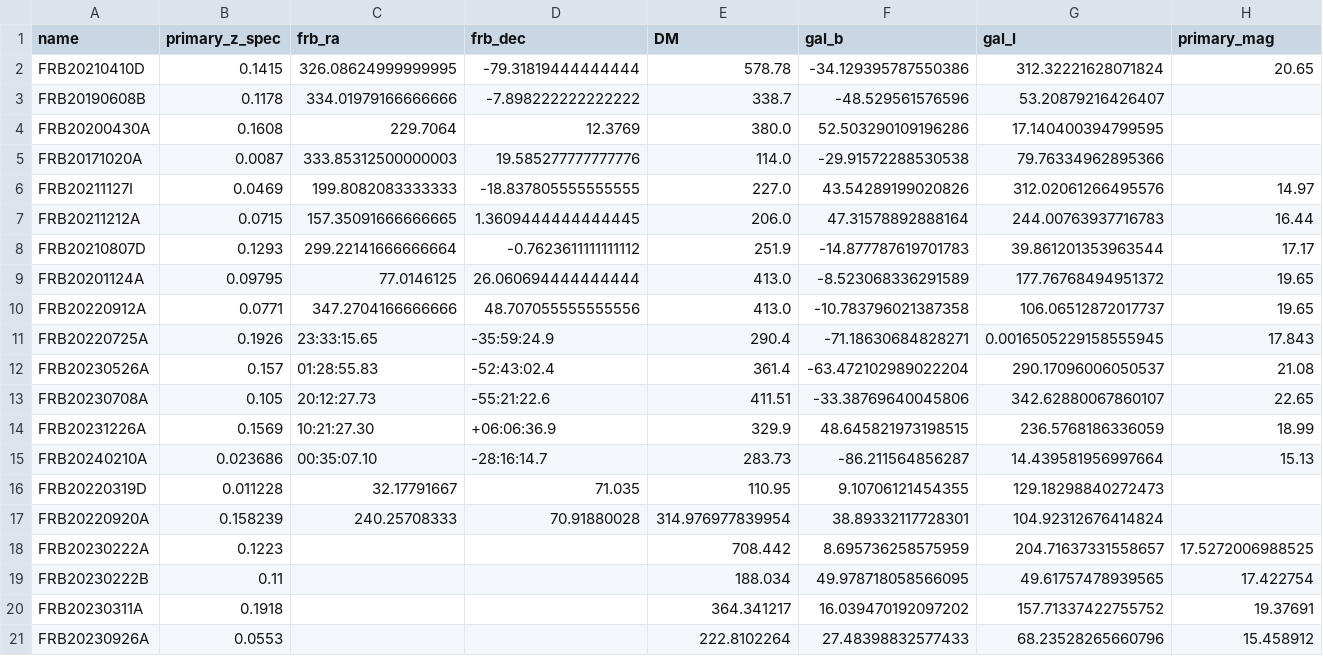
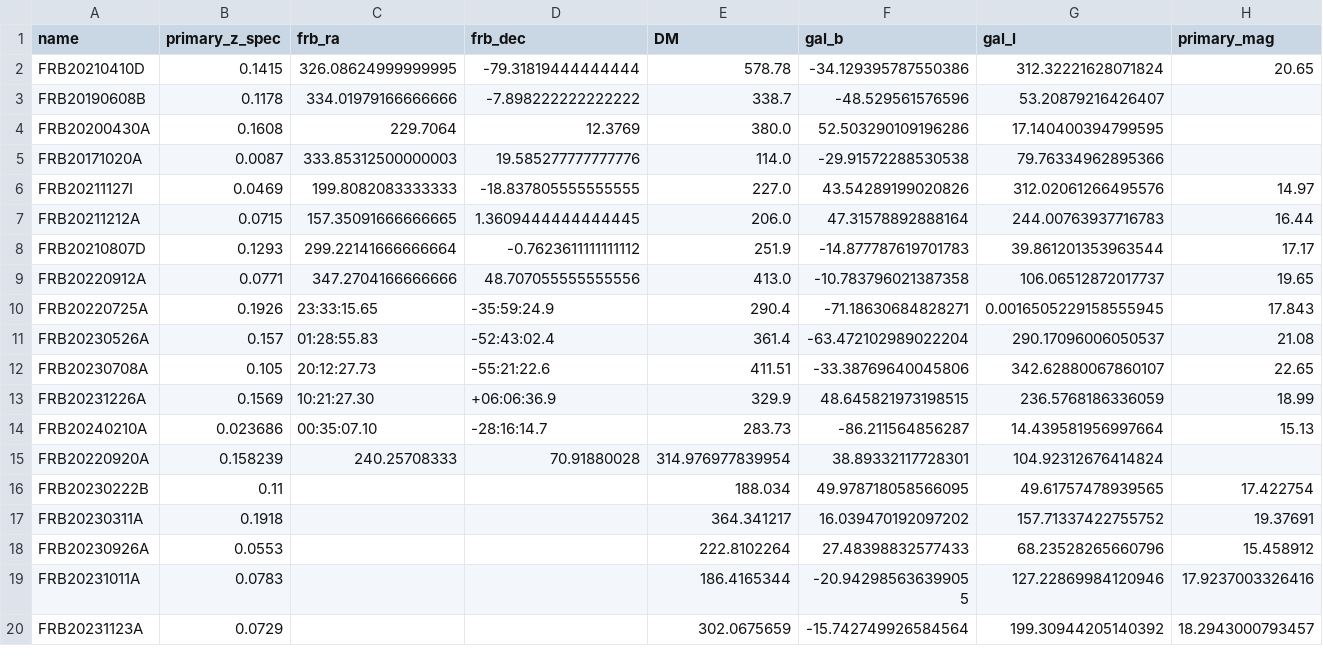
Before and after one commit to leungcalvin/kko_host_paper, a CSV file: data_products/remove_clusters_lowdm_edgeon.csv, drawn as a sheet; only a part is shown; the shorter side is filled out with more unchanged rows; rows hold the shown columns only; the diff names each change by its address in the sheet, - before the commit and + after, or states it on an @@ line.

```diff
--- a/data_products/remove_clusters_lowdm_edgeon.csv
+++ b/data_products/remove_clusters_lowdm_edgeon.csv
-row 9: FRB20201124A | 0.09795 | 77.0146125 | 26.060694444444444 | 413.0 | -8.523068336291589 | 177.76768494951372 | 19.65
-row 16: FRB20220319D | 0.011228 | 32.17791667 | 71.035 | 110.95 | 9.10706121454355 | 129.18298840272473
-row 18: FRB20230222A | 0.1223 |  |  | 708.442 | 8.695736258575959 | 204.71637331558657 | 17.5272006988525
```
Also changed, not shown: 6 other files.
